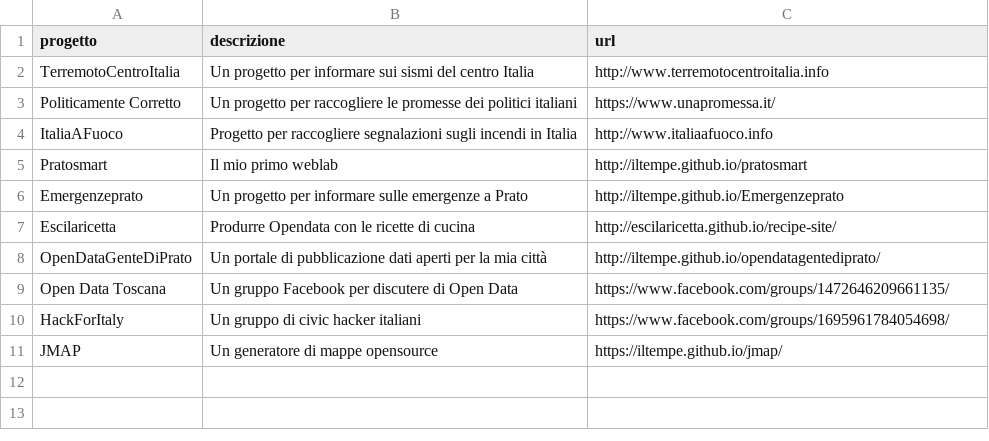
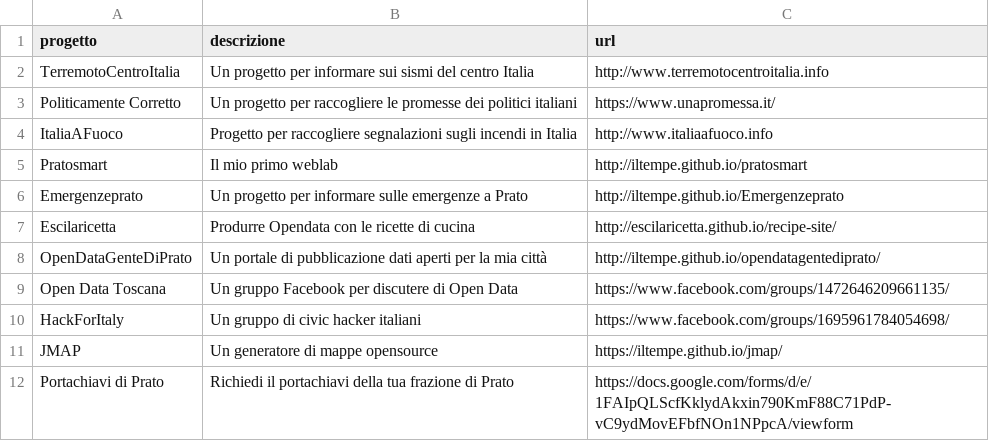
Before and after one commit to iltempe/iltempe.github.io, a CSV file: _data/progetti.csv, drawn as a sheet.

Commit message:
Update progetti.csv

```diff
--- a/_data/progetti.csv
+++ b/_data/progetti.csv
@@ -11 +11,2 @@ HackForItaly,Un gruppo di civic hacker italiani,https://www.facebook.com/groups/
 JMAP,Un generatore di mappe opensource,https://iltempe.github.io/jmap/
+Portachiavi di Prato, Richiedi il portachiavi della tua frazione di Prato, https://docs.google.com/forms/d/e/1FAIpQLScfKklydAkxin790KmF88C71PdP-vC9ydMovEFbfNOn1NPpcA/viewform
```
